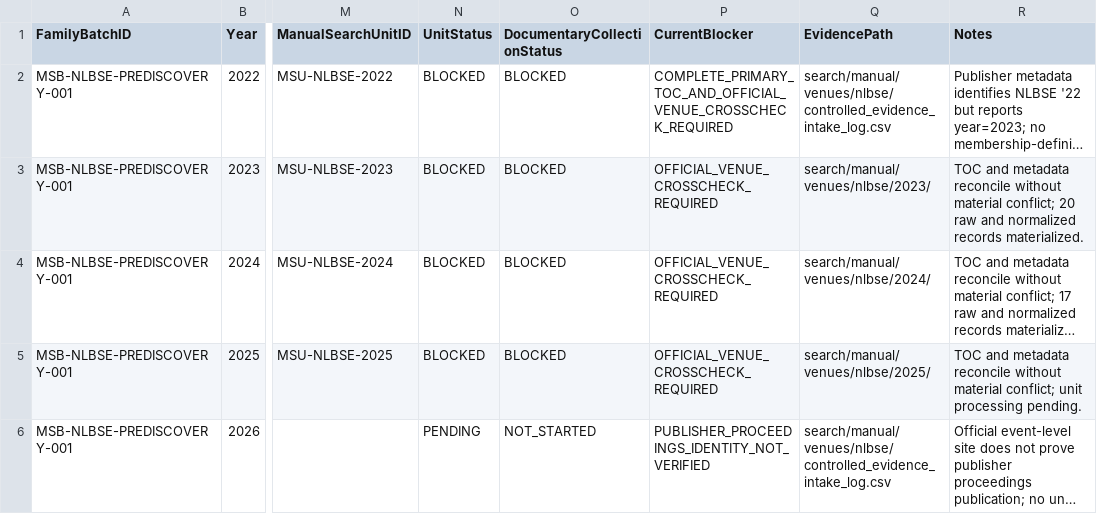
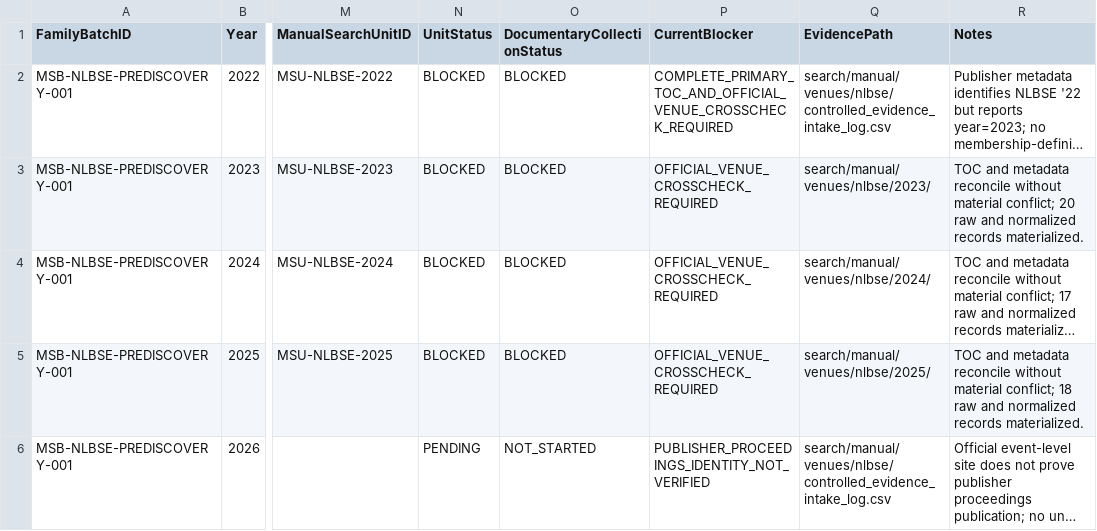
Before and after one commit to helaine-barreiros/uml-quality-study, a CSV file: search/manual/venues/nlbse/nlbse_family_collection_matrix.csv, drawn as a sheet; only a part is shown, gaps mark what is left out; long unchanged cells end in …; the diff names each change by its address in the sheet, - before the commit and + after, or states it on an @@ line.

```diff
--- a/search/manual/venues/nlbse/nlbse_family_collection_matrix.csv
+++ b/search/manual/venues/nlbse/nlbse_family_collection_matrix.csv
-R5 (Notes): …material conflict; unit processing pending.
+R5 (Notes): …material conflict; 18 raw and normalized records materialized.
```
Also changed, not shown: search/manual/manual_search_unit_registry.csv, search/manual/manual_venue_search_log.csv, 11 other files.
